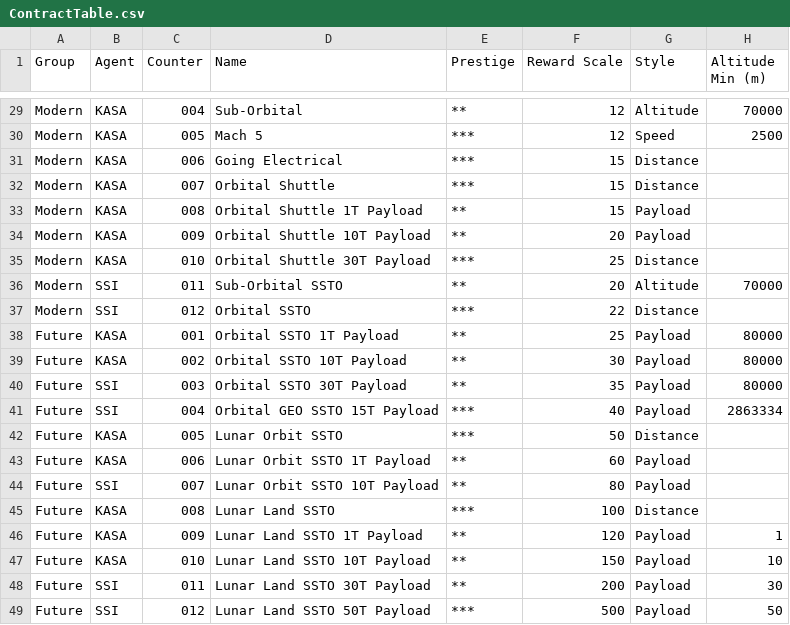
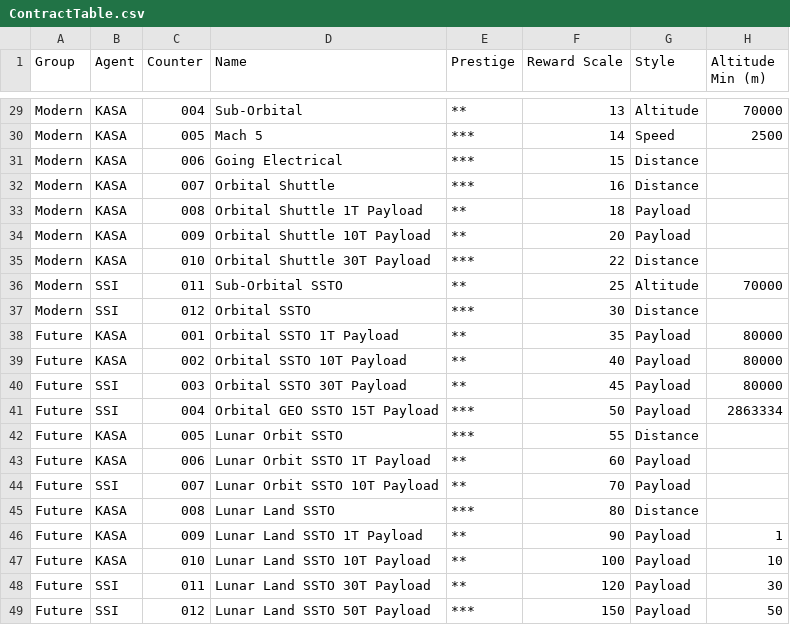
Before and after one commit to harveyt/KPlanes, a CSV file: ContractTable.csv, drawn as a sheet; only a part is shown, gaps mark what is left out; the diff covers the shown part only; the diff names each change by its address in the sheet, - before the commit and + after, or states it on an @@ line.

Commit message:
Added reward scaling.

```diff
--- a/ContractTable.csv
+++ b/ContractTable.csv
-F29 (Reward Scale): 12
+F29 (Reward Scale): 13
-F30 (Reward Scale): 12
+F30 (Reward Scale): 14
-F32 (Reward Scale): 15
+F32 (Reward Scale): 16
-F33 (Reward Scale): 15
+F33 (Reward Scale): 18
-F35 (Reward Scale): 25
+F35 (Reward Scale): 22
-F36 (Reward Scale): 20
+F36 (Reward Scale): 25
-F37 (Reward Scale): 22
+F37 (Reward Scale): 30
-F38 (Reward Scale): 25
+F38 (Reward Scale): 35
-F39 (Reward Scale): 30
+F39 (Reward Scale): 40
-F40 (Reward Scale): 35
+F40 (Reward Scale): 45
-F41 (Reward Scale): 40
+F41 (Reward Scale): 50
-F42 (Reward Scale): 50
+F42 (Reward Scale): 55
-F44 (Reward Scale): 80
+F44 (Reward Scale): 70
-F45 (Reward Scale): 100
+F45 (Reward Scale): 80
-F46 (Reward Scale): 120
+F46 (Reward Scale): 90
-F47 (Reward Scale): 150
+F47 (Reward Scale): 100
-F48 (Reward Scale): 200
+F48 (Reward Scale): 120
-F49 (Reward Scale): 500
+F49 (Reward Scale): 150
```
Also changed, not shown: 14 edited cells elsewhere in this file, 6 other files.
